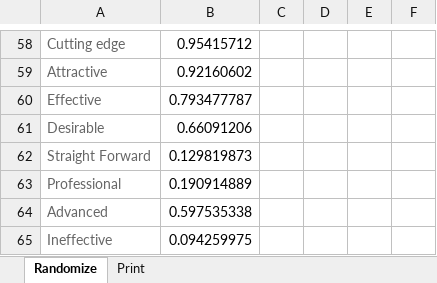
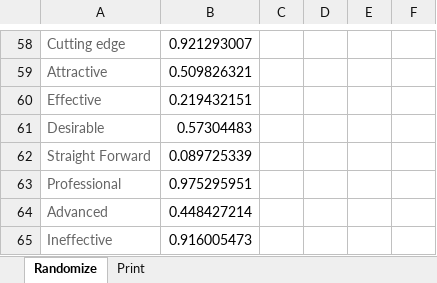
Before and after one commit to MartinGeertsen/P8, an Excel workbook: Usability Forsøg - Multi-effect boards/Reaction Cards/Reaction Card Random generator and printing.xlsx, sheet Randomize, drawn as a sheet; only a part is shown, gaps mark what is left out; values as stored, in another font and other column widths than the file's, no borders; the diff covers the shown part only; the diff names each change by its address in the sheet, - before the commit and + after, or states it on an @@ line.

```diff
--- a/Usability Forsøg - Multi-effect boards/Reaction Cards/Reaction Card Random generator and printing.xlsx (sheet Randomize)
+++ b/Usability Forsøg - Multi-effect boards/Reaction Cards/Reaction Card Random generator and printing.xlsx (sheet Randomize)
-B58: 0.95415712
+B58: 0.921293007
-B59: 0.92160602
+B59: 0.509826321
-B60: 0.793477787
+B60: 0.219432151
-B61: 0.66091206
+B61: 0.57304483
-B62: 0.129819873
+B62: 0.089725339
-B63: 0.190914889
+B63: 0.975295951
-B64: 0.597535338
+B64: 0.448427214
-B65: 0.094259975
+B65: 0.916005473
```
Also changed, not shown: 58 edited cells elsewhere in this sheet.
